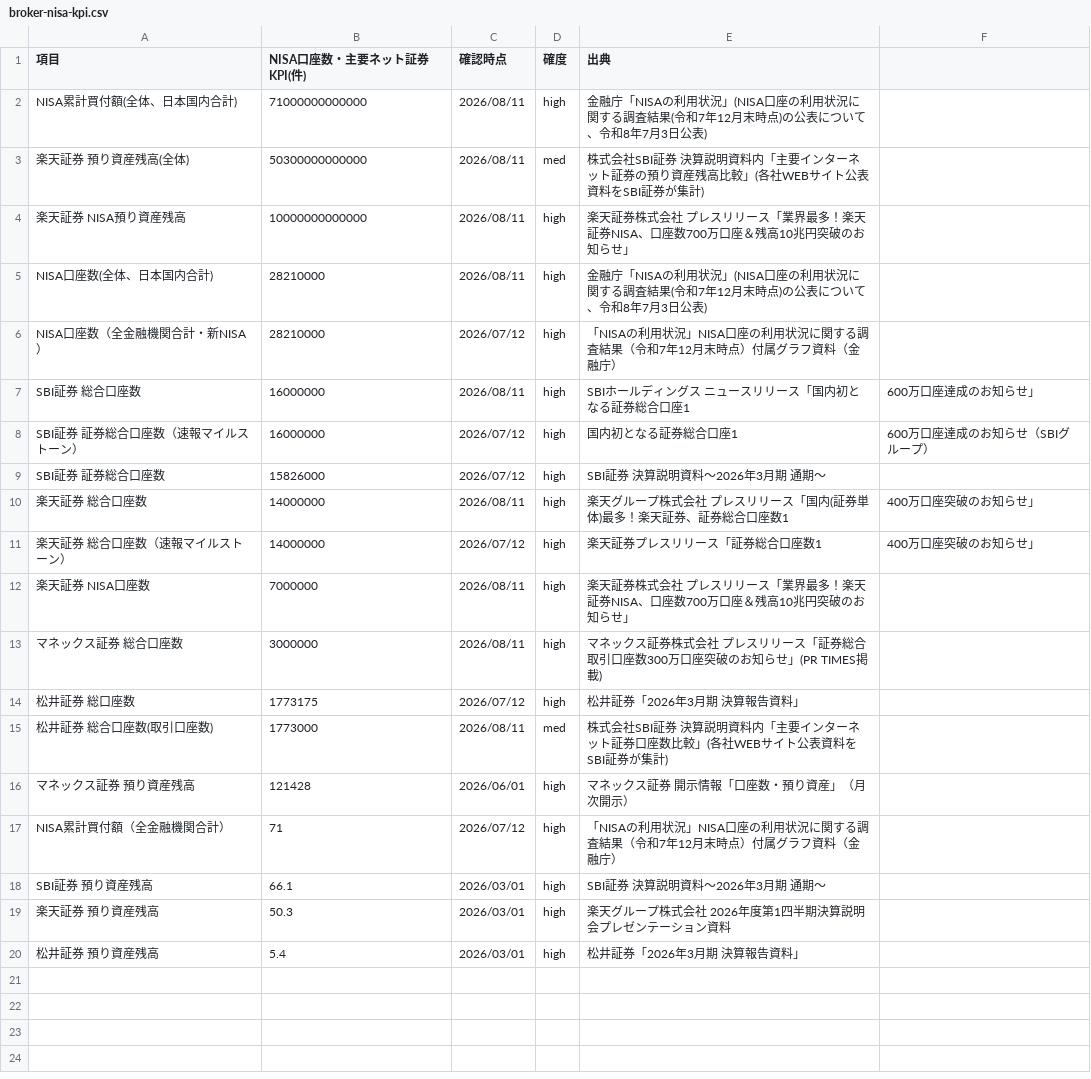
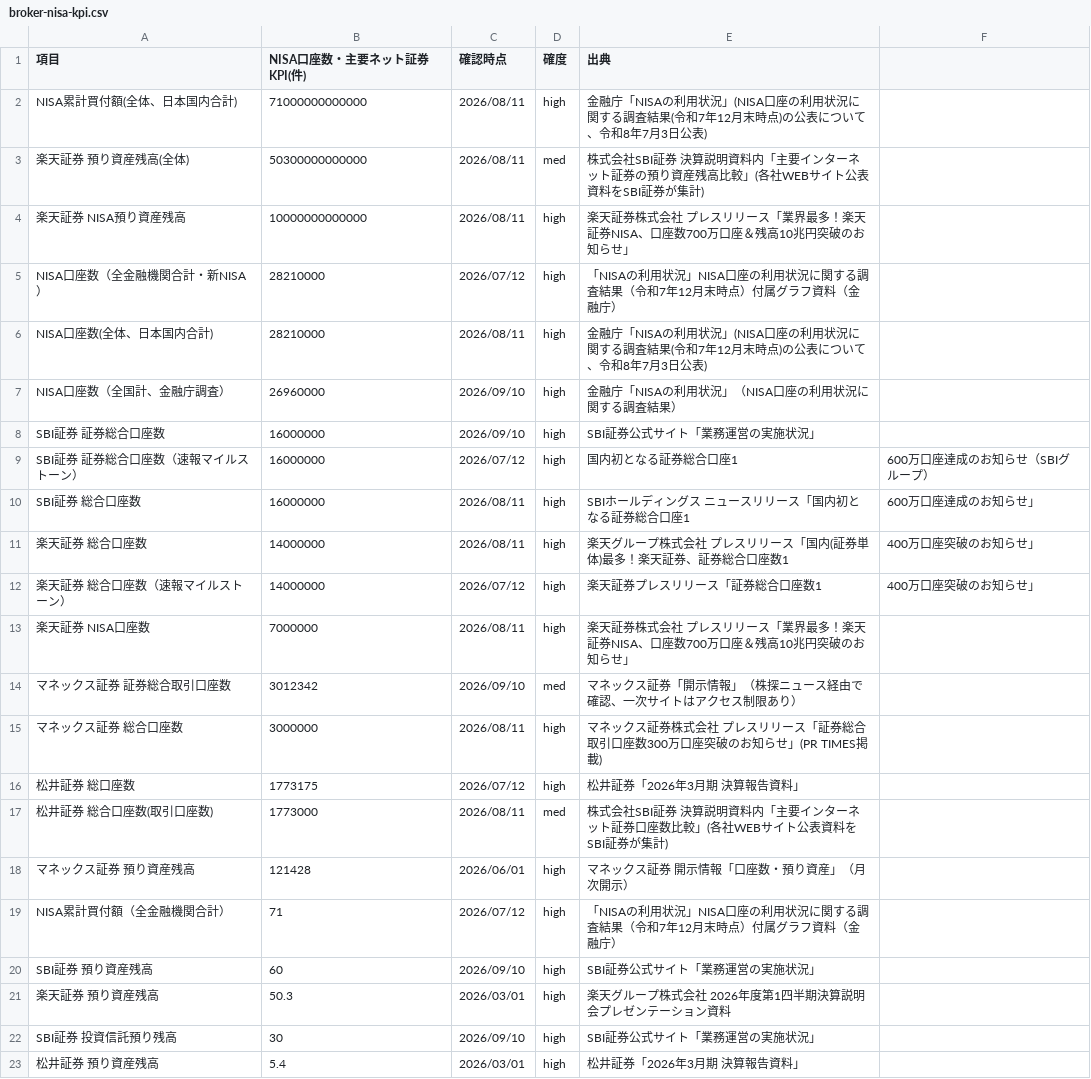
Before and after one commit to tatsujiooguri-glitch/sagakane-public-data, a CSV file: broker-nisa-kpi.csv, drawn as a sheet.

```diff
--- a/broker-nisa-kpi.csv
+++ b/broker-nisa-kpi.csv
@@ -4,7 +4,8 @@ NISA累計買付額(全体、日本国内合計),71000000000000,2026/08/11,high,
 楽天証券 NISA預り資産残高,10000000000000,2026/08/11,high,楽天証券株式会社 プレスリリース「業界最多！楽天証券NISA、口座数700万口座＆残高10兆円突破のお知らせ」
+NISA口座数（全金融機関合計・新NISA）,28210000,2026/07/12,high,「NISAの利用状況」NISA口座の利用状況に関する調査結果（令和7年12月末時点）付属グラフ資料（金融庁）
 NISA口座数(全体、日本国内合計),28210000,2026/08/11,high,金融庁「NISAの利用状況」(NISA口座の利用状況に関する調査結果(令和7年12月末時点)の公表について、令和8年7月3日公表)
-NISA口座数（全金融機関合計・新NISA）,28210000,2026/07/12,high,「NISAの利用状況」NISA口座の利用状況に関する調査結果（令和7年12月末時点）付属グラフ資料（金融庁）
+NISA口座数（全国計、金融庁調査）,26960000,2026/09/10,high,金融庁「NISAの利用状況」（NISA口座の利用状況に関する調査結果）
+SBI証券 証券総合口座数,16000000,2026/09/10,high,SBI証券公式サイト「業務運営の実施状況」
+SBI証券 証券総合口座数（速報マイルストーン）,16000000,2026/07/12,high,国内初となる証券総合口座1,600万口座達成のお知らせ（SBIグループ）
 SBI証券 総合口座数,16000000,2026/08/11,high,SBIホールディングス ニュースリリース「国内初となる証券総合口座1,600万口座達成のお知らせ」
-SBI証券 証券総合口座数（速報マイルストーン）,16000000,2026/07/12,high,国内初となる証券総合口座1,600万口座達成のお知らせ（SBIグループ）
-SBI証券 証券総合口座数,15826000,2026/07/12,high,SBI証券 決算説明資料～2026年3月期 通期～
 楽天証券 総合口座数,14000000,2026/08/11,high,楽天グループ株式会社 プレスリリース「国内(証券単体)最多！楽天証券、証券総合口座数1,400万口座突破のお知らせ」
@@ -12,2 +13,3 @@ SBI証券 証券総合口座数,15826000,2026/07/12,high,SBI証券 決算説明
 楽天証券 NISA口座数,7000000,2026/08/11,high,楽天証券株式会社 プレスリリース「業界最多！楽天証券NISA、口座数700万口座＆残高10兆円突破のお知らせ」
+マネックス証券 証券総合取引口座数,3012342,2026/09/10,med,マネックス証券「開示情報」（株探ニュース経由で確認、一次サイトはアクセス制限あり）
 マネックス証券 総合口座数,3000000,2026/08/11,high,マネックス証券株式会社 プレスリリース「証券総合取引口座数300万口座突破のお知らせ」(PR TIMES掲載)
@@ -17,4 +19,5 @@ SBI証券 証券総合口座数,15826000,2026/07/12,high,SBI証券 決算説明
 NISA累計買付額（全金融機関合計）,71,2026/07/12,high,「NISAの利用状況」NISA口座の利用状況に関する調査結果（令和7年12月末時点）付属グラフ資料（金融庁）
-SBI証券 預り資産残高,66.1,2026/03/01,high,SBI証券 決算説明資料～2026年3月期 通期～
+SBI証券 預り資産残高,60,2026/09/10,high,SBI証券公式サイト「業務運営の実施状況」
 楽天証券 預り資産残高,50.3,2026/03/01,high,楽天グループ株式会社 2026年度第1四半期決算説明会プレゼンテーション資料
+SBI証券 投資信託預り残高,30,2026/09/10,high,SBI証券公式サイト「業務運営の実施状況」
 松井証券 預り資産残高,5.4,2026/03/01,high,松井証券「2026年3月期 決算報告資料」
```
Also changed, not shown: fx-usdjpy-spread.csv, macro-jgb-10y.csv, 8 other files.
